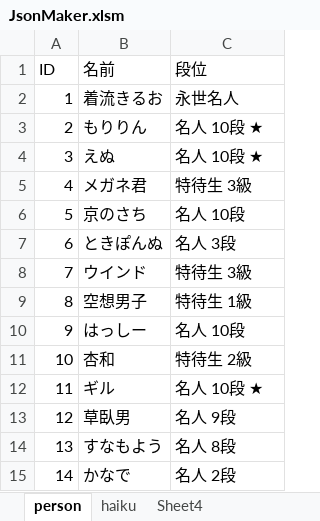
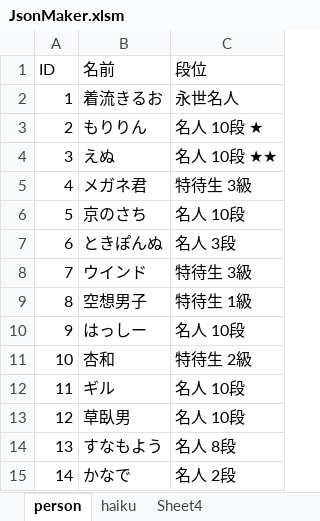
Before and after one commit to ghilgithub/prbt_rengo, an Excel workbook: JsonMaker.xlsm, sheet person, drawn as a sheet; only a part is shown; values as stored, in another font and other column widths than the file's, no borders; charts and pictures not drawn; the diff names each change by its address in the sheet, - before the commit and + after, or states it on an @@ line.

```diff
--- a/JsonMaker.xlsm (sheet person)
+++ b/JsonMaker.xlsm (sheet person)
-C4 (段位): 名人 10段 ★
+C4 (段位): 名人 10段 ★★
-C12 (段位): 名人 10段 ★
+C12 (段位): 名人 10段
-C13 (段位): 名人 9段
+C13 (段位): 名人 10段
```
Also changed, not shown: sheet haiku, charts or pictures, 4 other files.
